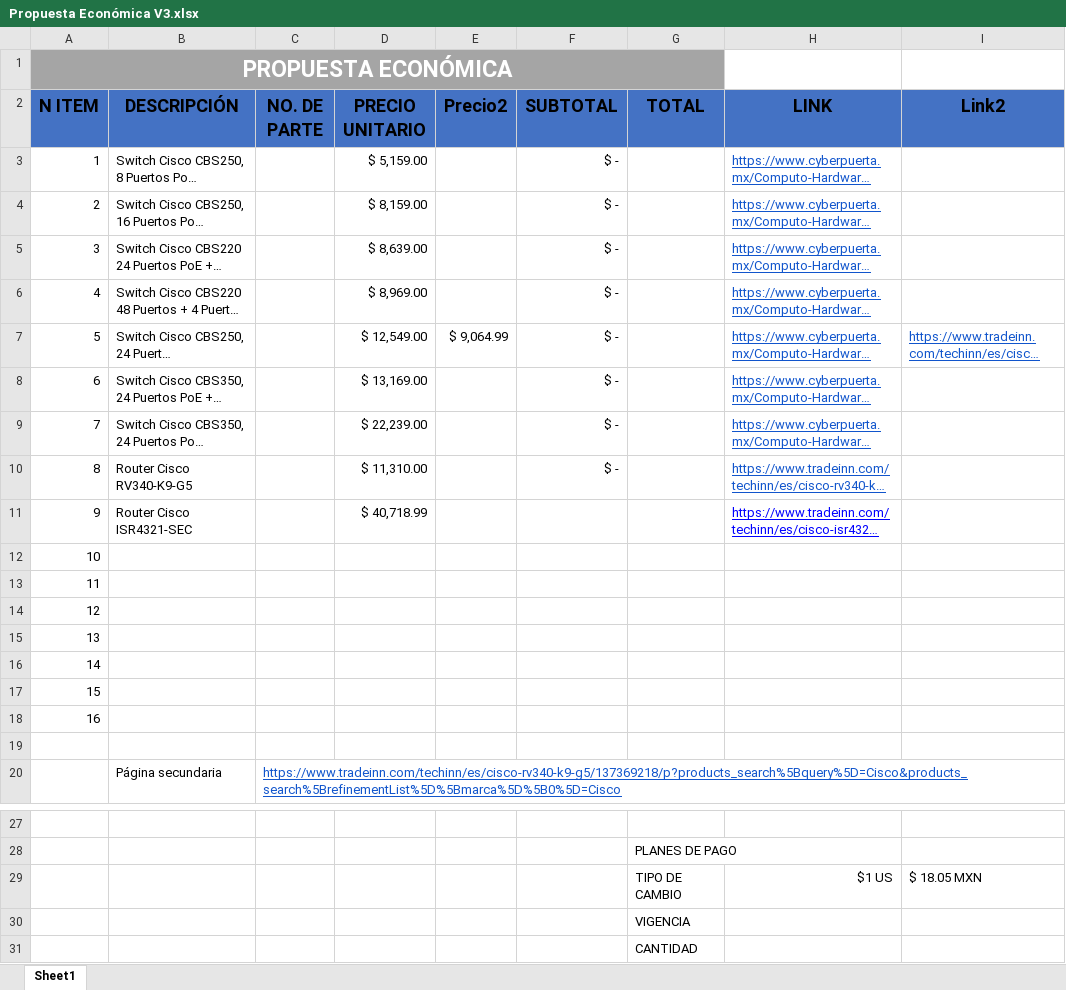
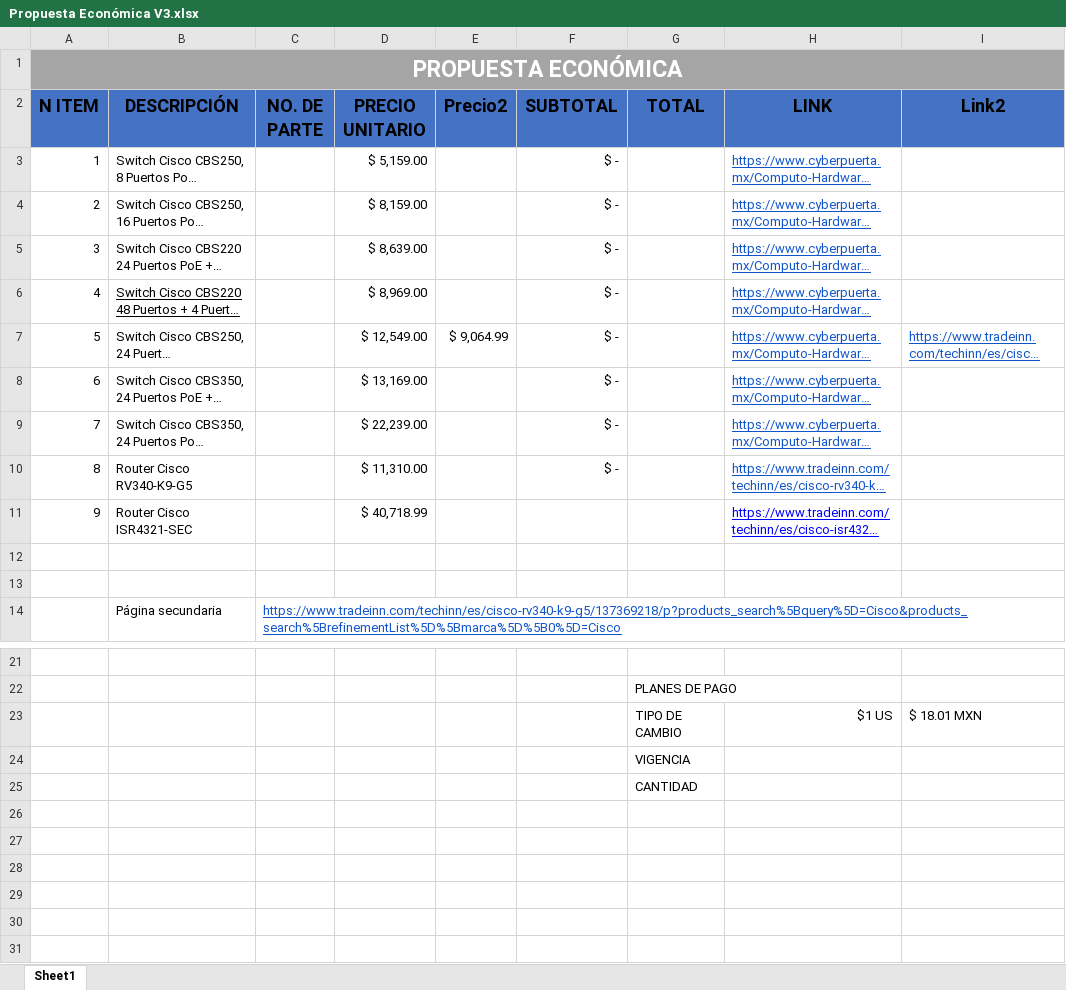
Before and after one commit to aldo-barrios10/ProyectoRedes, an Excel workbook: Ventas/Propuesta Económica/Propuesta Económica V3.xlsx, sheet Sheet1, drawn as a sheet; only a part is shown, gaps mark what is left out; long unchanged cells end in …; values as stored, in another font and other column widths than the file's, no borders; removed rows and columns are numbered as before the commit, all else as after; the diff names each change by its address in the sheet, - before the commit and + after, or states it on an @@ line.

Commit message:
Actualización Propuesta Económica V3

```diff
--- a/Ventas/Propuesta Económica/Propuesta Económica V3.xlsx (sheet Sheet1)
+++ b/Ventas/Propuesta Económica/Propuesta Económica V3.xlsx (sheet Sheet1)
-A1:G1 merged
+A1:I1 merged
-B1:I1 fill: none
+B1:I1 fill: #A5A5A5
-B6 underline: off
+B6 underline: on
@@ column A (N ITEM) renumbered between rows 12 and 13 @@
-row 14: 12
-row 15: 13
-row 16: 14
-row 17: 15
-row 18: 16
-row 19: (empty)
-I23 (Link2): $ 18.05 MXN
+I23 (Link2): $ 18.01 MXN
```
